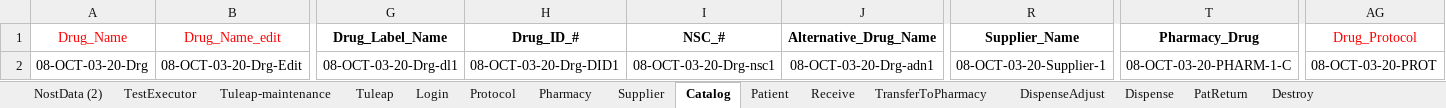
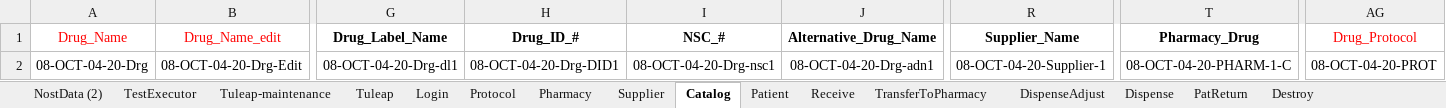
Before and after one commit to rjagadeesan-git/NostAutomation1, an Excel workbook: DataProvider/Nost_Data_Driven_DP.xlsx, sheet Catalog, drawn as a sheet; only a part is shown, gaps mark what is left out; values as stored, in another font and other column widths than the file's, no borders; the diff covers the shown part only; the diff names each change by its address in the sheet, - before the commit and + after, or states it on an @@ line.

```diff
--- a/DataProvider/Nost_Data_Driven_DP.xlsx (sheet Catalog)
+++ b/DataProvider/Nost_Data_Driven_DP.xlsx (sheet Catalog)
-A2 (Drug_Name): 08-OCT-03-20-Drg
+A2 (Drug_Name): 08-OCT-04-20-Drg
-B2 (Drug_Name_edit): 08-OCT-03-20-Drg-Edit
+B2 (Drug_Name_edit): 08-OCT-04-20-Drg-Edit
-G2 (Drug_Label_Name): 08-OCT-03-20-Drg-dl1
+G2 (Drug_Label_Name): 08-OCT-04-20-Drg-dl1
-H2 (Drug_ID_#): 08-OCT-03-20-Drg-DID1
+H2 (Drug_ID_#): 08-OCT-04-20-Drg-DID1
-I2 (NSC_#): 08-OCT-03-20-Drg-nsc1
+I2 (NSC_#): 08-OCT-04-20-Drg-nsc1
-J2 (Alternative_Drug_Name): 08-OCT-03-20-Drg-adn1
+J2 (Alternative_Drug_Name): 08-OCT-04-20-Drg-adn1
-R2 (Supplier_Name): 08-OCT-03-20-Supplier-1
+R2 (Supplier_Name): 08-OCT-04-20-Supplier-1
-T2 (Pharmacy_Drug): 08-OCT-03-20-PHARM-1-C
+T2 (Pharmacy_Drug): 08-OCT-04-20-PHARM-1-C
-AG2 (Drug_Protocol): 08-OCT-03-20-PROT
+AG2 (Drug_Protocol): 08-OCT-04-20-PROT
```
Also changed, not shown: 1 edited cell elsewhere in this sheet, sheet NostData (2), sheet Patient, sheet Protocol, sheet Supplier, sheet TransferToPharmacy, sheet ServicedEntity, 8 more sheets, 2 other files.
